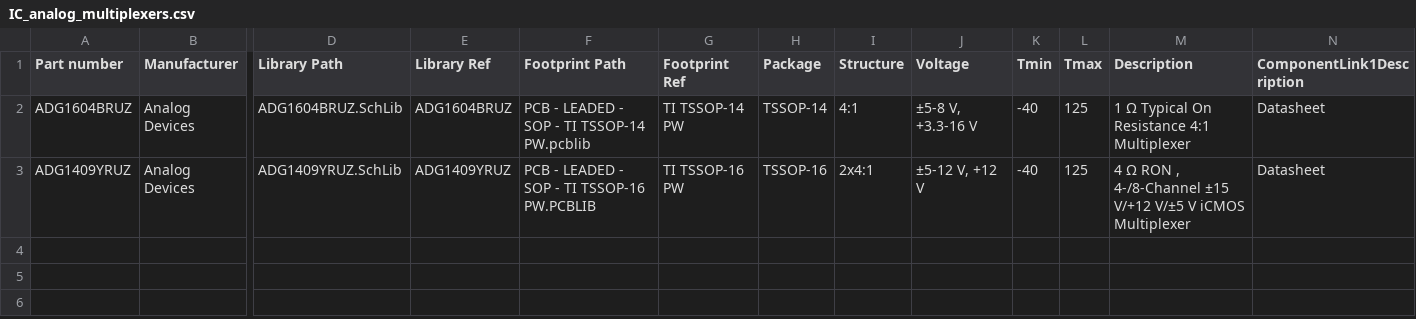
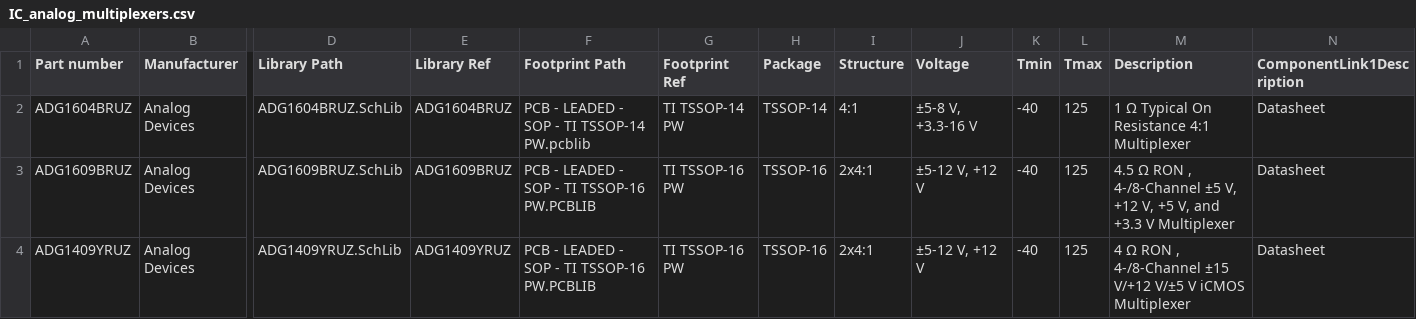
Before and after one commit to 00xED/altium-common, a CSV file: lib/parts_db/IC_analog_multiplexers.csv, drawn as a sheet; only a part is shown, gaps mark what is left out; rows hold the shown columns only; the diff names each change by its address in the sheet, - before the commit and + after, or states it on an @@ line.

```diff
--- a/lib/parts_db/IC_analog_multiplexers.csv
+++ b/lib/parts_db/IC_analog_multiplexers.csv
+row 3: ADG1609BRUZ | Analog Devices | ADG1609BRUZ.SchLib | ADG1609BRUZ | PCB - LEADED - SOP - TI TSSOP-16 PW.PCBLIB | TI TSSOP-16 PW | TSSOP-16 | 2x4:1 | ±5-12 V, +12 V | -40 | 125 | 4.5 Ω RON , 4-/8-Channel ±5 V, +12 V, +5 V, and +3.3 V Multiplexer | Datasheet
```
Also changed, not shown: 17 other files.
